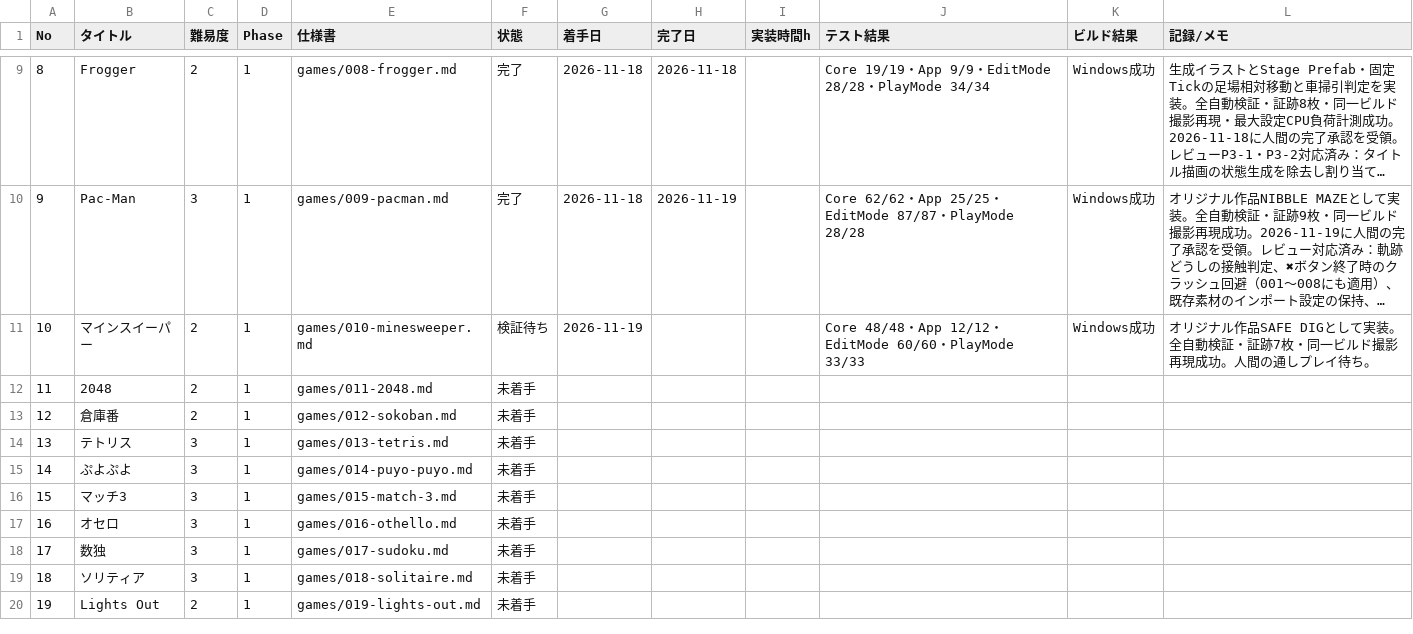
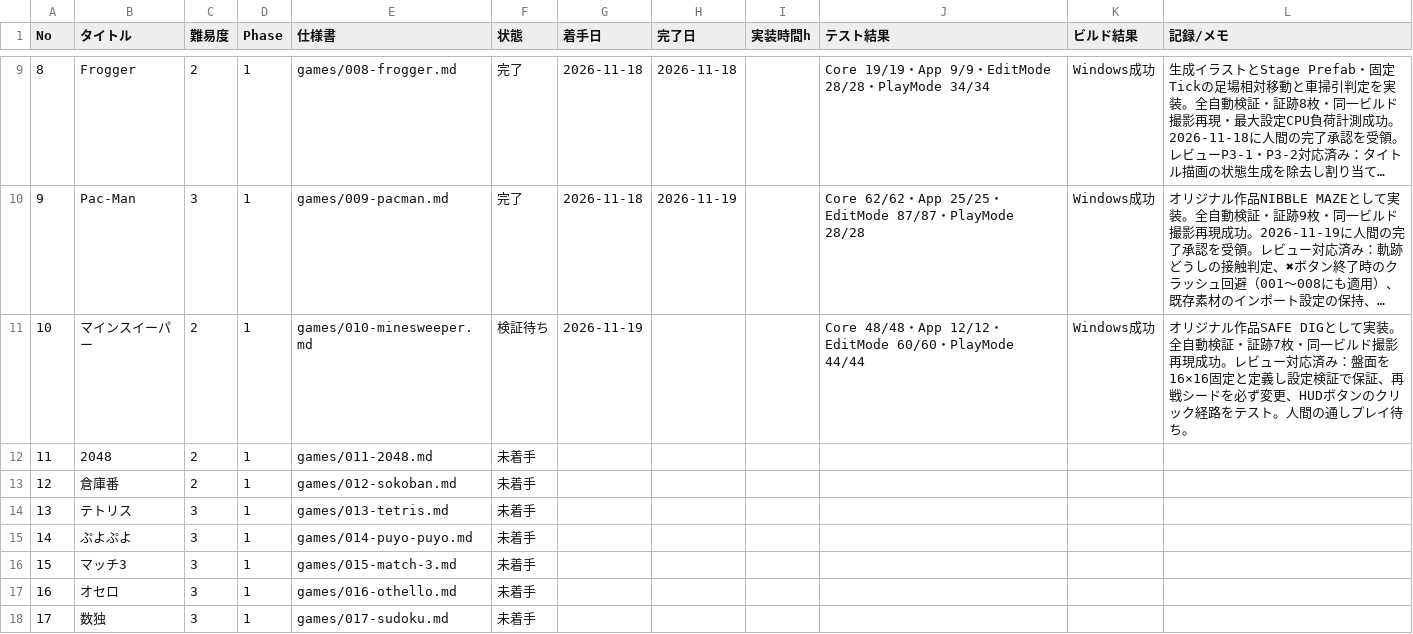
Before and after one commit to srndpty/unity-100games, a CSV file: plan/progress.csv, drawn as a sheet; only a part is shown, gaps mark what is left out; the shorter side is filled out with more unchanged rows; long unchanged cells end in …; the diff names each change by its address in the sheet, - before the commit and + after, or states it on an @@ line.

```diff
--- a/plan/progress.csv
+++ b/plan/progress.csv
-J11 (テスト結果): …・PlayMode 33/33
+J11 (テスト結果): …・PlayMode 44/44
-L11 (記録/メモ): …現成功。人間の通…
+L11 (記録/メモ): …現成功。レビュー対応済み：盤面を16×16固定と定義し設定検証で保証、再戦シードを必ず変更、HUDボタンのクリック経路をテスト。人間の通…
```
Also changed, not shown: 7 other files.
